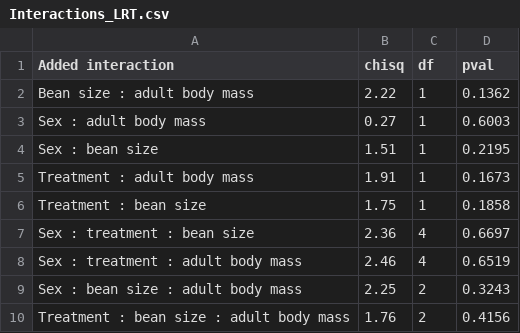
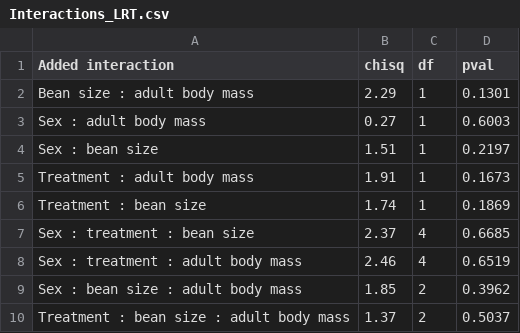
Before and after one commit to MaciejDanko/Callosobruchus.maculatus, a CSV file: Results/Interactions_LRT.csv, drawn as a sheet.

```diff
--- a/Results/Interactions_LRT.csv
+++ b/Results/Interactions_LRT.csv
@@ -1,10 +1,10 @@
 "Added interaction","chisq","df","pval"
-"Bean size : adult body mass","2.22","1","0.1362"
+"Bean size : adult body mass","2.29","1","0.1301"
 "Sex : adult body mass","0.27","1","0.6003"
-"Sex : bean size","1.51","1","0.2195"
+"Sex : bean size","1.51","1","0.2197"
 "Treatment : adult body mass","1.91","1","0.1673"
-"Treatment : bean size","1.75","1","0.1858"
-"Sex : treatment : bean size","2.36","4","0.6697"
+"Treatment : bean size","1.74","1","0.1869"
+"Sex : treatment : bean size","2.37","4","0.6685"
 "Sex : treatment : adult body mass","2.46","4","0.6519"
-"Sex : bean size : adult body mass","2.25","2","0.3243"
-"Treatment : bean size : adult body mass","1.76","2","0.4156"
+"Sex : bean size : adult body mass","1.85","2","0.3962"
+"Treatment : bean size : adult body mass","1.37","2","0.5037"
```
Also changed, not shown: Results/Gift_BestModel.csv, 5 other files.
